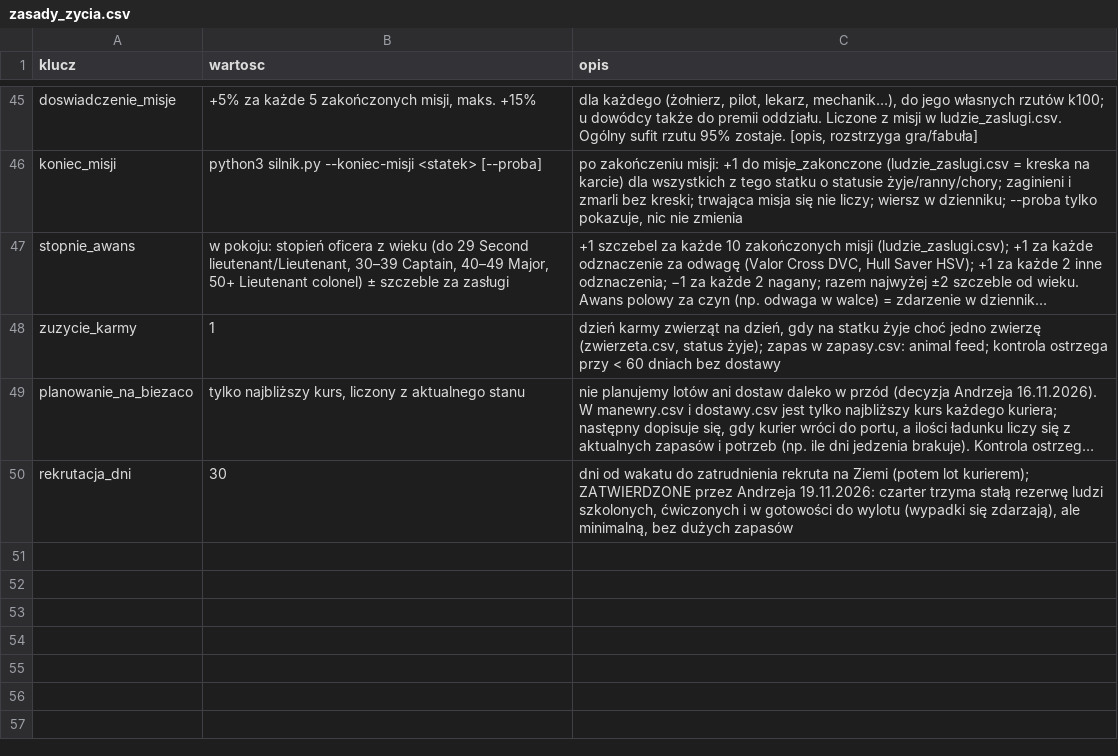
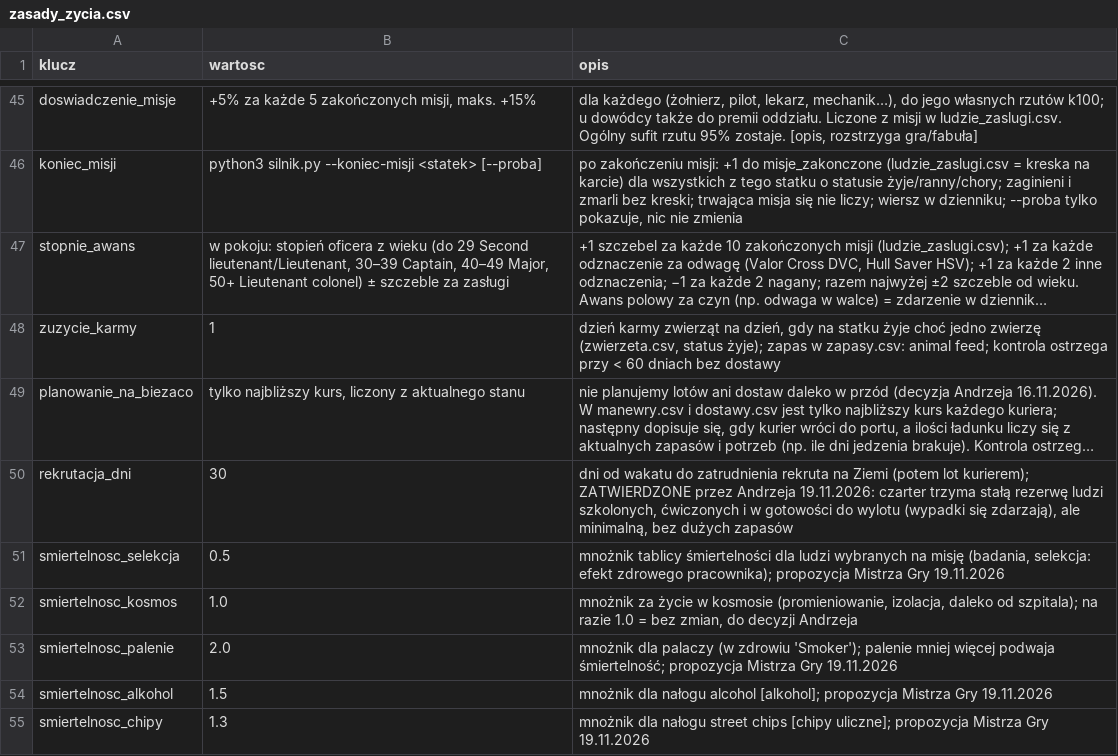
Before and after one commit to himikogalaxy/himiko, a CSV file: zasady_zycia.csv, drawn as a sheet; only a part is shown, gaps mark what is left out; long unchanged cells end in …; the diff names each change by its address in the sheet, - before the commit and + after, or states it on an @@ line.

```diff
--- a/zasady_zycia.csv
+++ b/zasady_zycia.csv
+row 51: smiertelnosc_selekcja | 0.5 | mnożnik tablicy śmiertelności dla ludzi wybranych na misję (badania, selekcja: efekt zdrowego pracownika); propozycja Mistrza Gry 19.11.2026
+row 52: smiertelnosc_kosmos | 1.0 | mnożnik za życie w kosmosie (promieniowanie, izolacja, daleko od szpitala); na razie 1.0 = bez zmian, do decyzji Andrzeja
+row 53: smiertelnosc_palenie | 2.0 | mnożnik dla palaczy (w zdrowiu 'Smoker'); palenie mniej więcej podwaja śmiertelność; propozycja Mistrza Gry 19.11.2026
+row 54: smiertelnosc_alkohol | 1.5 | mnożnik dla nałogu alcohol [alkohol]; propozycja Mistrza Gry 19.11.2026
+row 55: smiertelnosc_chipy | 1.3 | mnożnik dla nałogu street chips [chipy uliczne]; propozycja Mistrza Gry 19.11.2026
```
Also changed, not shown: 1 other file.
